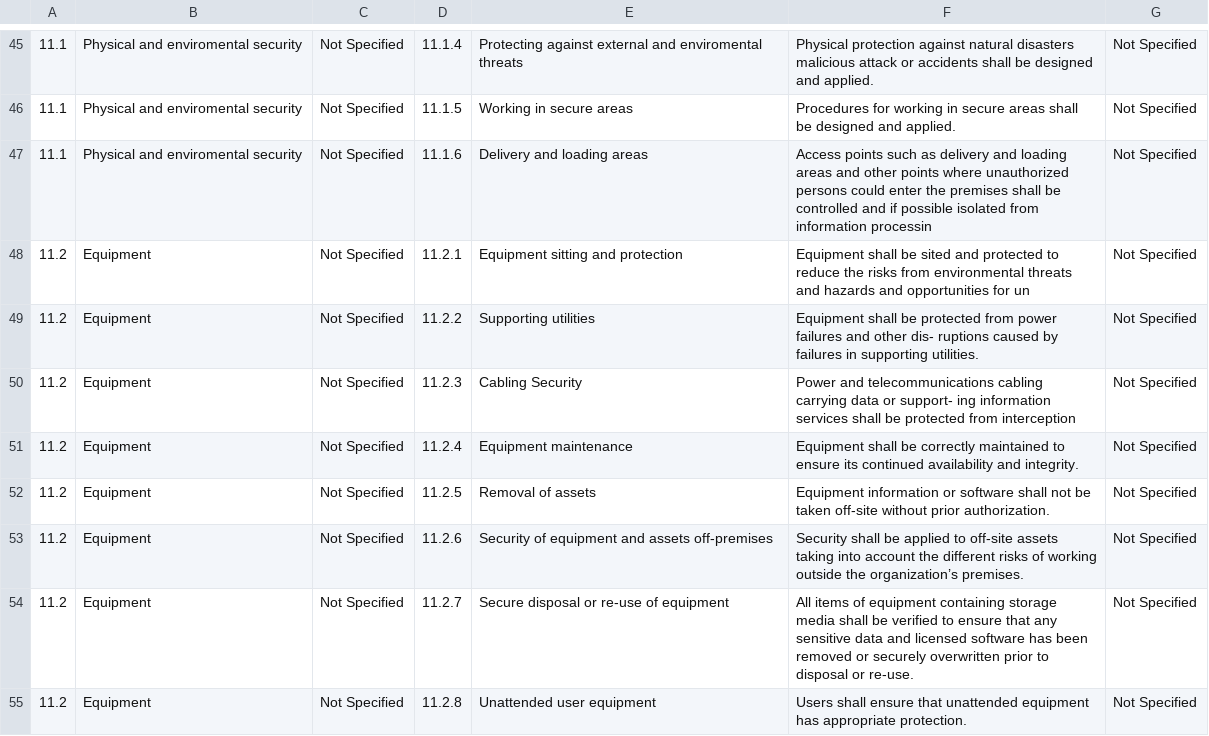
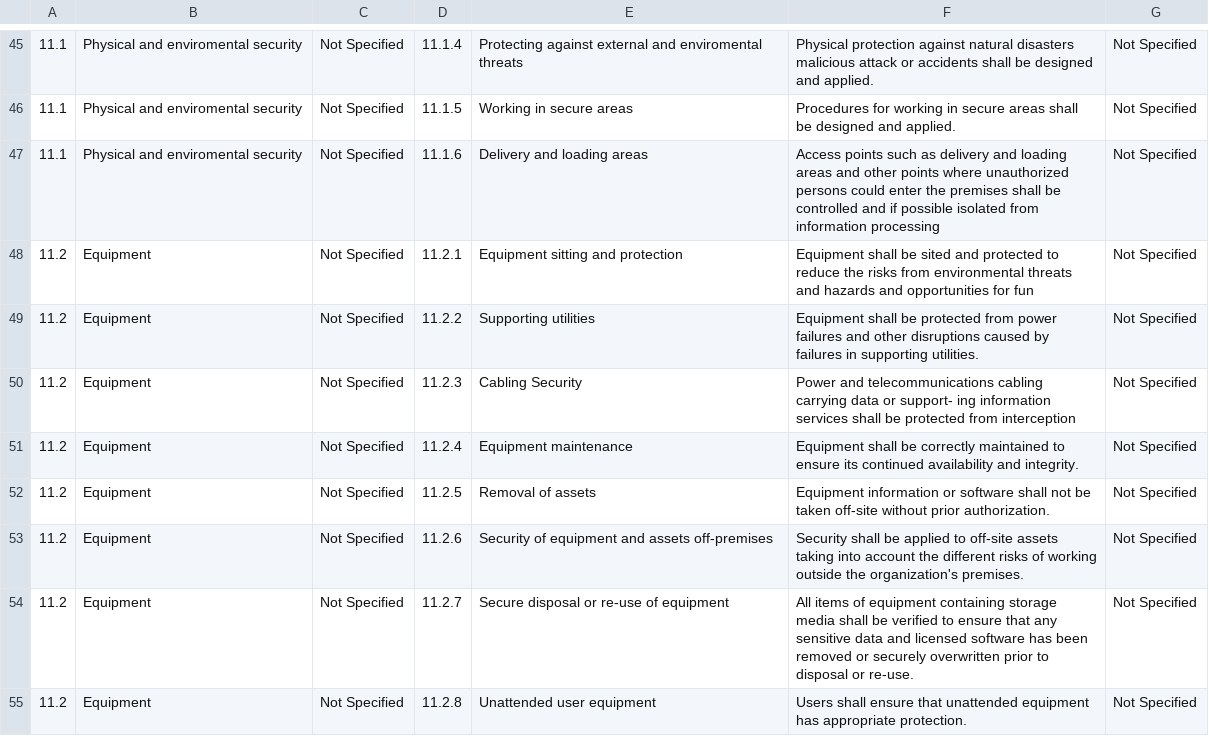
Before and after one commit to micohalvarez/IESystem, a CSV file: nlp.csv, drawn as a sheet; only a part is shown, gaps mark what is left out; the diff covers the shown part only.

```diff
--- a/nlp.csv
+++ b/nlp.csv
@@ -46,5 +46,5 @@
 11.1,Physical and enviromental security,Not Specified,11.1.5,Working in secure areas,Procedures for working in secure areas shall be designed and applied.,Not Specified
-11.1,Physical and enviromental security,Not Specified,11.1.6,Delivery and loading areas,Access points such as delivery and loading areas and other points where unauthorized persons could enter the premises shall be controlled and if possible isolated from information processin,Not Specified
-11.2,Equipment,Not Specified,11.2.1,Equipment sitting and protection,Equipment shall be sited and protected to reduce the risks from environmental threats and hazards and opportunities for un,Not Specified
-11.2,Equipment,Not Specified,11.2.2,Supporting utilities,Equipment shall be protected from power failures and other dis- ruptions caused by failures in supporting utilities.,Not Specified
+11.1,Physical and enviromental security,Not Specified,11.1.6,Delivery and loading areas,Access points such as delivery and loading areas and other points where unauthorized persons could enter the premises shall be controlled and if possible isolated from information processing,Not Specified
+11.2,Equipment,Not Specified,11.2.1,Equipment sitting and protection,Equipment shall be sited and protected to reduce the risks from environmental threats and hazards and opportunities for fun,Not Specified
+11.2,Equipment,Not Specified,11.2.2,Supporting utilities,Equipment shall be protected from power failures and other disruptions caused by failures in supporting utilities.,Not Specified
 11.2,Equipment,Not Specified,11.2.3,Cabling Security,Power and telecommunications cabling carrying data or support- ing information services shall be protected from interception,Not Specified
@@ -52,3 +52,3 @@
 11.2,Equipment,Not Specified,11.2.5,Removal of assets,Equipment information or software shall not be taken off-site without prior authorization.,Not Specified
-11.2,Equipment,Not Specified,11.2.6,Security of equipment and assets off-premises,Security shall be applied to off-site assets taking into account the different risks of working outside the organization’s premises.,Not Specified
+11.2,Equipment,Not Specified,11.2.6,Security of equipment and assets off-premises,Security shall be applied to off-site assets taking into account the different risks of working outside the organization's premises.,Not Specified
 11.2,Equipment,Not Specified,11.2.7,Secure disposal or re-use of equipment,All items of equipment containing storage media shall be verified to ensure that any sensitive data and licensed software has been removed or securely overwritten prior to disposal or re-use.,Not Specified
```
Also changed, not shown: 36 edited cells elsewhere in this file, 10 other files.
